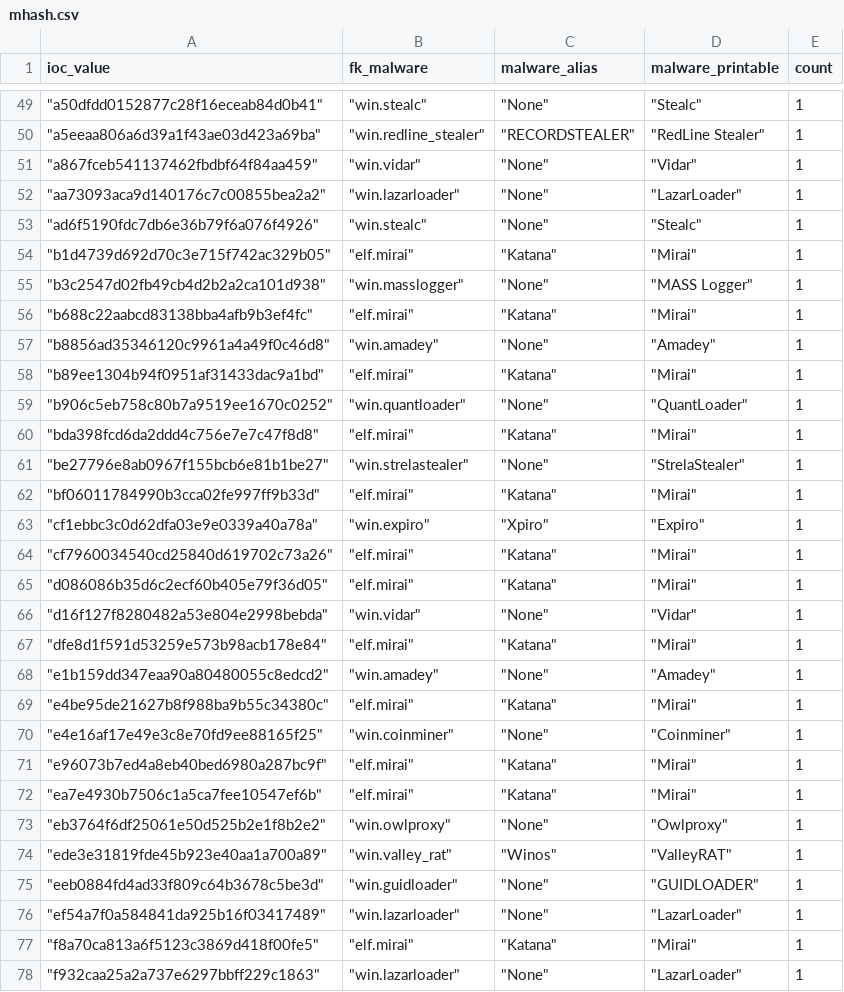
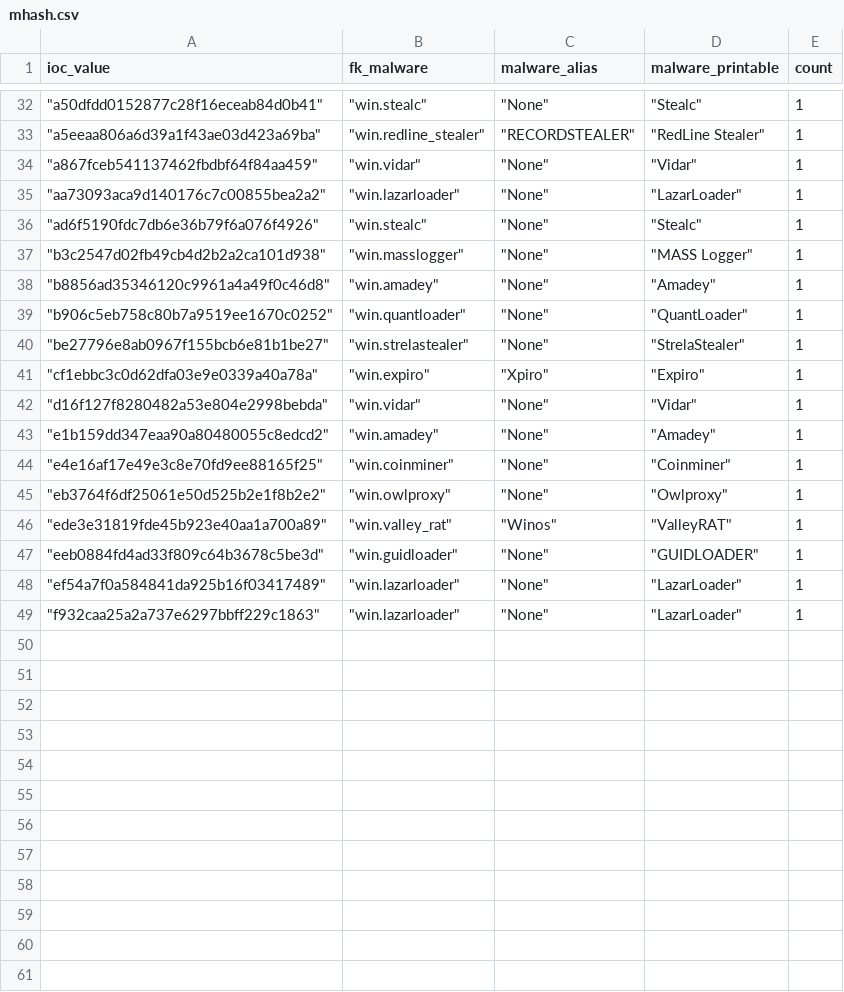
Before and after one commit to LunaMarginis/Intel-WatchTower, a CSV file: mhash.csv, drawn as a sheet; only a part is shown, gaps mark what is left out; the diff covers the shown part only; the diff names each change by its address in the sheet, - before the commit and + after, or states it on an @@ line.

```diff
--- a/mhash.csv
+++ b/mhash.csv
-row 54: "b1d4739d692d70c3e715f742ac329b05" | "elf.mirai" | "Katana" | "Mirai" | 1
-row 56: "b688c22aabcd83138bba4afb9b3ef4fc" | "elf.mirai" | "Katana" | "Mirai" | 1
-row 58: "b89ee1304b94f0951af31433dac9a1bd" | "elf.mirai" | "Katana" | "Mirai" | 1
-row 60: "bda398fcd6da2ddd4c756e7e7c47f8d8" | "elf.mirai" | "Katana" | "Mirai" | 1
-row 62: "bf06011784990b3cca02fe997ff9b33d" | "elf.mirai" | "Katana" | "Mirai" | 1
-row 64: "cf7960034540cd25840d619702c73a26" | "elf.mirai" | "Katana" | "Mirai" | 1
-row 65: "d086086b35d6c2ecf60b405e79f36d05" | "elf.mirai" | "Katana" | "Mirai" | 1
-row 67: "dfe8d1f591d53259e573b98acb178e84" | "elf.mirai" | "Katana" | "Mirai" | 1
-row 69: "e4be95de21627b8f988ba9b55c34380c" | "elf.mirai" | "Katana" | "Mirai" | 1
-row 71: "e96073b7ed4a8eb40bed6980a287bc9f" | "elf.mirai" | "Katana" | "Mirai" | 1
-row 72: "ea7e4930b7506c1a5ca7fee10547ef6b" | "elf.mirai" | "Katana" | "Mirai" | 1
-row 77: "f8a70ca813a6f5123c3869d418f00fe5" | "elf.mirai" | "Katana" | "Mirai" | 1
```
Also changed, not shown: 17 removed rows elsewhere in this file, 1 other file.
